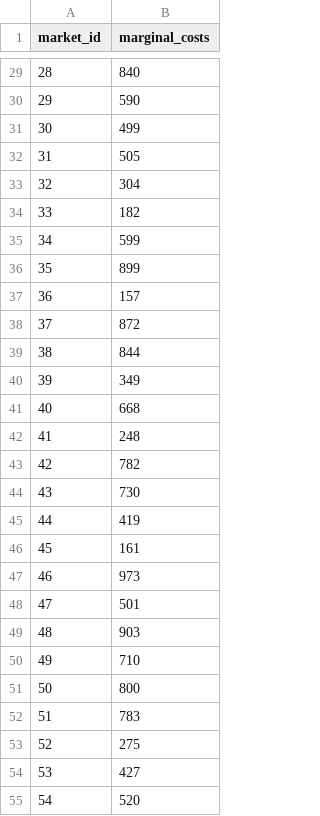
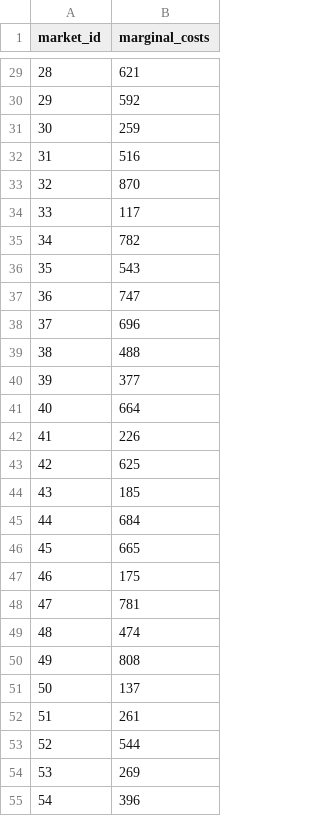
Before and after one commit to SumTeaJay/Marketlab-Analytics, a CSV file: data/raw/markets_costs_raw.csv, drawn as a sheet; only a part is shown, gaps mark what is left out; the diff covers the shown part only.

```diff
--- a/data/raw/markets_costs_raw.csv
+++ b/data/raw/markets_costs_raw.csv
@@ -29,27 +29,27 @@ market_id,marginal_costs
-28,840
-29,590
-30,499
-31,505
-32,304
-33,182
-34,599
-35,899
-36,157
-37,872
-38,844
-39,349
-40,668
-41,248
-42,782
-43,730
-44,419
-45,161
-46,973
-47,501
-48,903
-49,710
-50,800
-51,783
-52,275
-53,427
-54,520
+28,621
+29,592
+30,259
+31,516
+32,870
+33,117
+34,782
+35,543
+36,747
+37,696
+38,488
+39,377
+40,664
+41,226
+42,625
+43,185
+44,684
+45,665
+46,175
+47,781
+48,474
+49,808
+50,137
+51,261
+52,544
+53,269
+54,396
```
Also changed, not shown: 73 edited cells elsewhere in this file, 10 other files.
